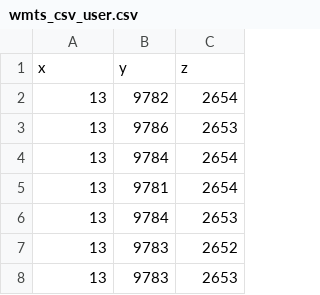
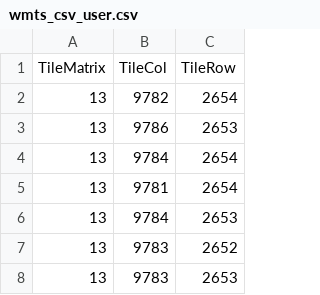
Before and after one commit to MapColonies/mc-locust-deprecated, a CSV file: csv_data/data/wmts_csv_user.csv, drawn as a sheet; only a part is shown; removed rows and columns are numbered as before the commit, all else as after; the diff names each change by its address in the sheet, - before the commit and + after, or states it on an @@ line.

```diff
--- a/csv_data/data/wmts_csv_user.csv
+++ b/csv_data/data/wmts_csv_user.csv
-row 1: x | y | z
+row 1: TileMatrix | TileCol | TileRow
```
Also changed, not shown: 16 other files.
